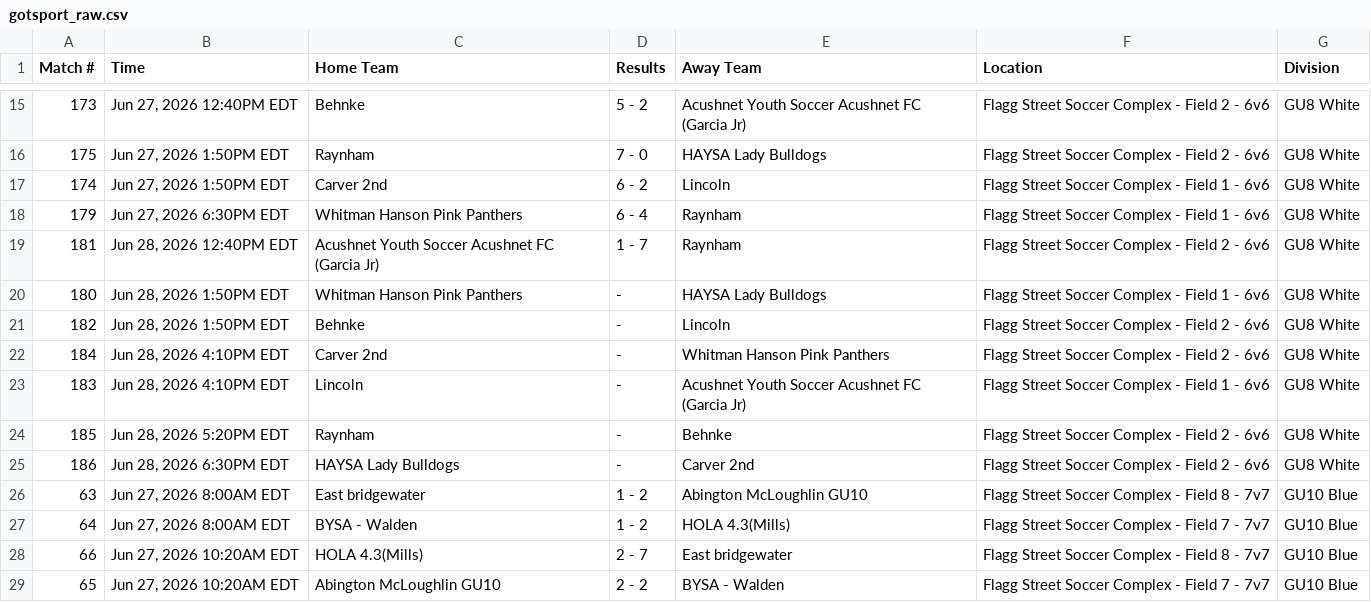
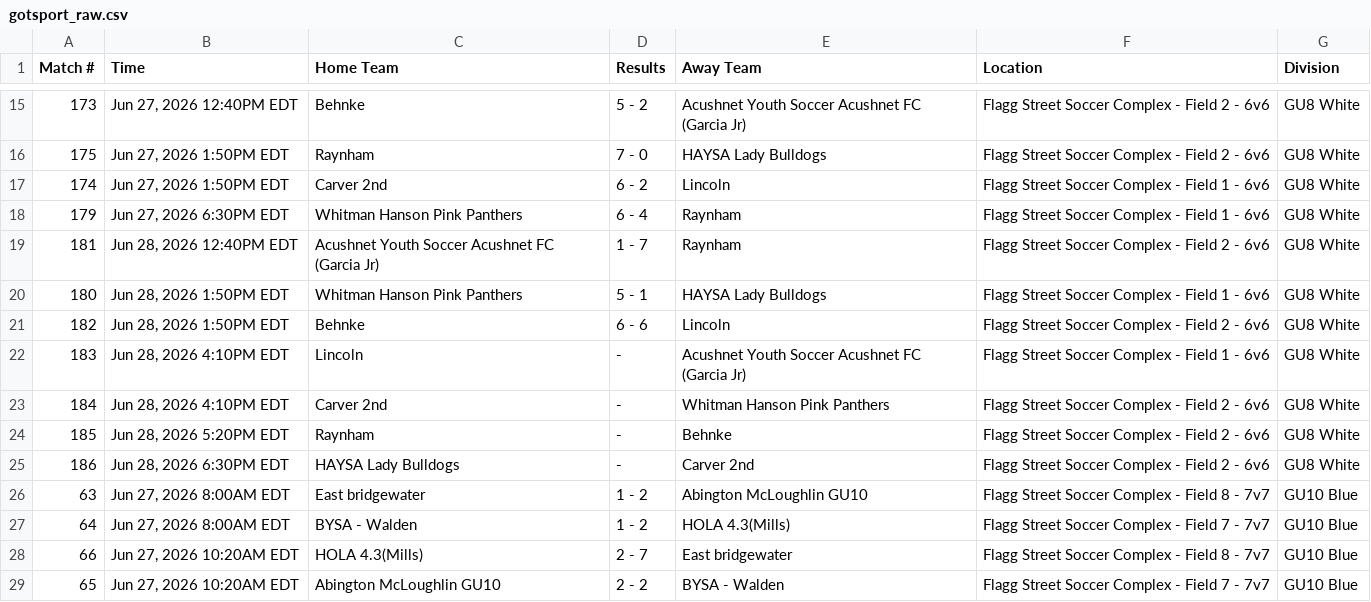
Before and after one commit to dbm1982/bridgewater-cup-scraper, a CSV file: gotsport_raw.csv, drawn as a sheet; only a part is shown, gaps mark what is left out.

```diff
--- a/gotsport_raw.csv
+++ b/gotsport_raw.csv
@@ -19,6 +19,6 @@ Match #,Time,Home Team,Results,Away Team,Location,Division
 181,"Jun 28, 2026 12:40PM EDT",Acushnet Youth Soccer Acushnet FC (Garcia Jr),1 - 7,Raynham,Flagg Street Soccer Complex - Field 2 - 6v6,GU8 White
-180,"Jun 28, 2026 1:50PM EDT",Whitman Hanson Pink Panthers,-,HAYSA Lady Bulldogs,Flagg Street Soccer Complex - Field 1 - 6v6,GU8 White
-182,"Jun 28, 2026 1:50PM EDT",Behnke,-,Lincoln,Flagg Street Soccer Complex - Field 2 - 6v6,GU8 White
+180,"Jun 28, 2026 1:50PM EDT",Whitman Hanson Pink Panthers,5 - 1,HAYSA Lady Bulldogs,Flagg Street Soccer Complex - Field 1 - 6v6,GU8 White
+182,"Jun 28, 2026 1:50PM EDT",Behnke,6 - 6,Lincoln,Flagg Street Soccer Complex - Field 2 - 6v6,GU8 White
+183,"Jun 28, 2026 4:10PM EDT",Lincoln,-,Acushnet Youth Soccer Acushnet FC (Garcia Jr),Flagg Street Soccer Complex - Field 1 - 6v6,GU8 White
 184,"Jun 28, 2026 4:10PM EDT",Carver 2nd,-,Whitman Hanson Pink Panthers,Flagg Street Soccer Complex - Field 2 - 6v6,GU8 White
-183,"Jun 28, 2026 4:10PM EDT",Lincoln,-,Acushnet Youth Soccer Acushnet FC (Garcia Jr),Flagg Street Soccer Complex - Field 1 - 6v6,GU8 White
 185,"Jun 28, 2026 5:20PM EDT",Raynham,-,Behnke,Flagg Street Soccer Complex - Field 2 - 6v6,GU8 White
```
Also changed, not shown: gotsport_normalized.csv, 36 other files.
